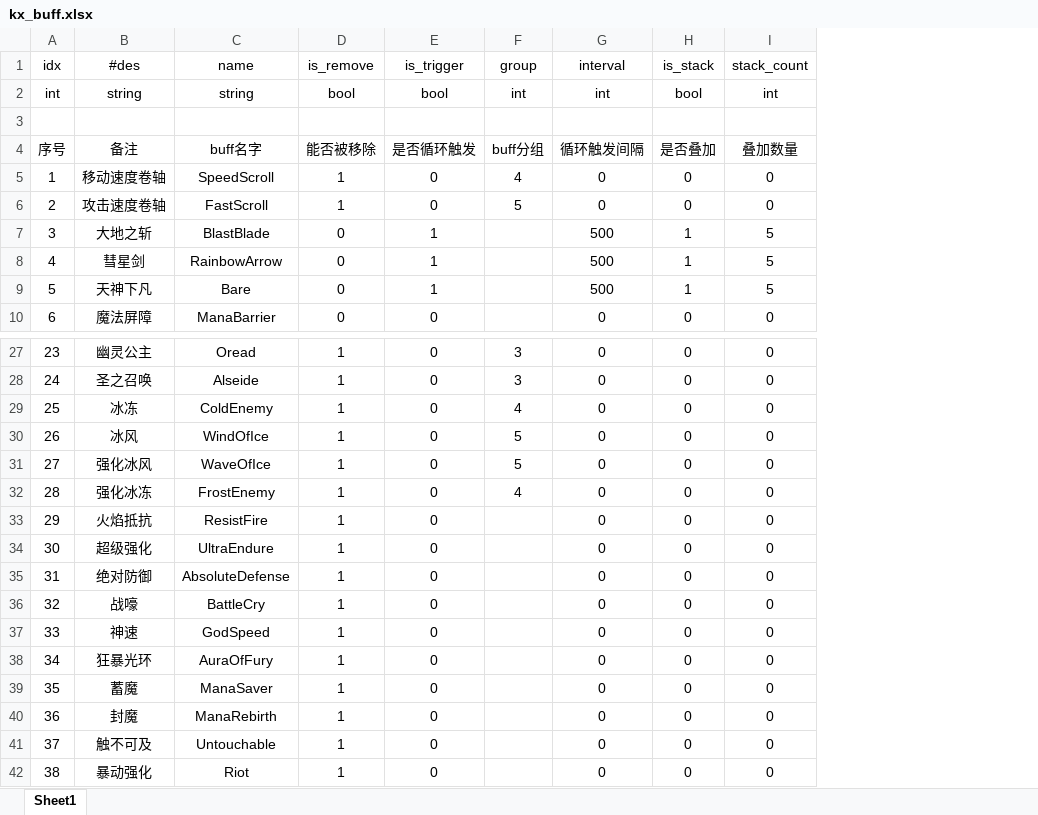
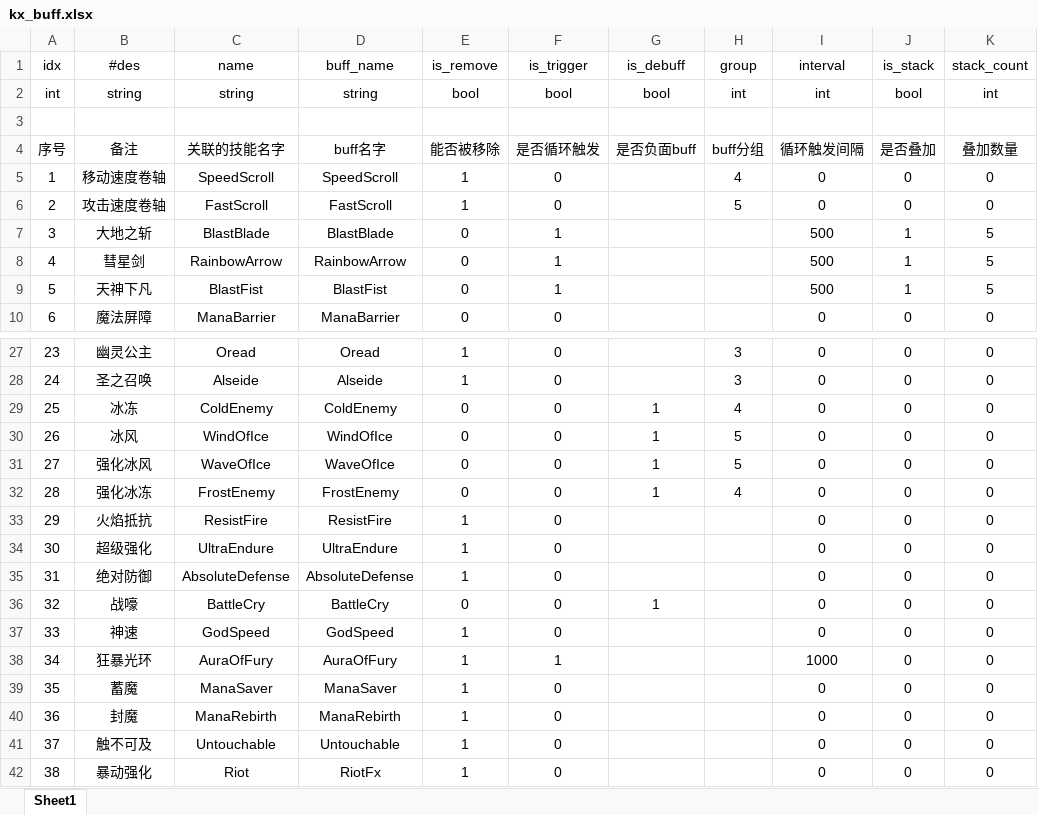
Before and after one commit to ahren99999/EasyGame, an Excel workbook: SceneServer/tools/Xlsx/kx_buff.xlsx, sheet Sheet1, drawn as a sheet; only a part is shown, gaps mark what is left out; values as stored, in another font and other column widths than the file's, no borders; addresses are those after the commit; the diff covers the shown part only; the diff names each change by its address in the sheet, - before the commit and + after, or states it on an @@ line.

```diff
--- a/SceneServer/tools/Xlsx/kx_buff.xlsx (sheet Sheet1)
+++ b/SceneServer/tools/Xlsx/kx_buff.xlsx (sheet Sheet1)
+column D (buff_name), rows 2-10: string |  | buff名字 | SpeedScroll | FastScroll | BlastBlade | RainbowArrow | BlastFist | ManaBarrier; rows 27-42: Oread | Alseide | ColdEnemy | WindOfIce | WaveOfIce | FrostEnemy | ResistFire | UltraEndure | AbsoluteDefense | BattleCry | GodSpeed | AuraOfFury | ManaSaver | ManaRebirth | Untouchable | RiotFx
+column G (is_debuff), rows 2-4: bool |  | 是否负面buff; rows 29-36: 1 | 1 | 1 | 1 |  |  |  | 1
-C4 (name): buff名字
+C4 (name): 关联的技能名字
-C9 (name): Bare
+C9 (name): BlastFist
-E29:E32 (is_remove): 1
+E29:E32 (is_remove): 0
-E36 (is_remove): 1
+E36 (is_remove): 0
-F38 (is_trigger): 0
+F38 (is_trigger): 1
-I38 (interval): 0
+I38 (interval): 1000
```
Also changed, not shown: 20 added rows elsewhere in this sheet, SceneServer/tools/Xlsx/kx_item_attr.xlsx, SceneServer/tools/Xlsx/kx_skill.xlsx, 21 other files.
